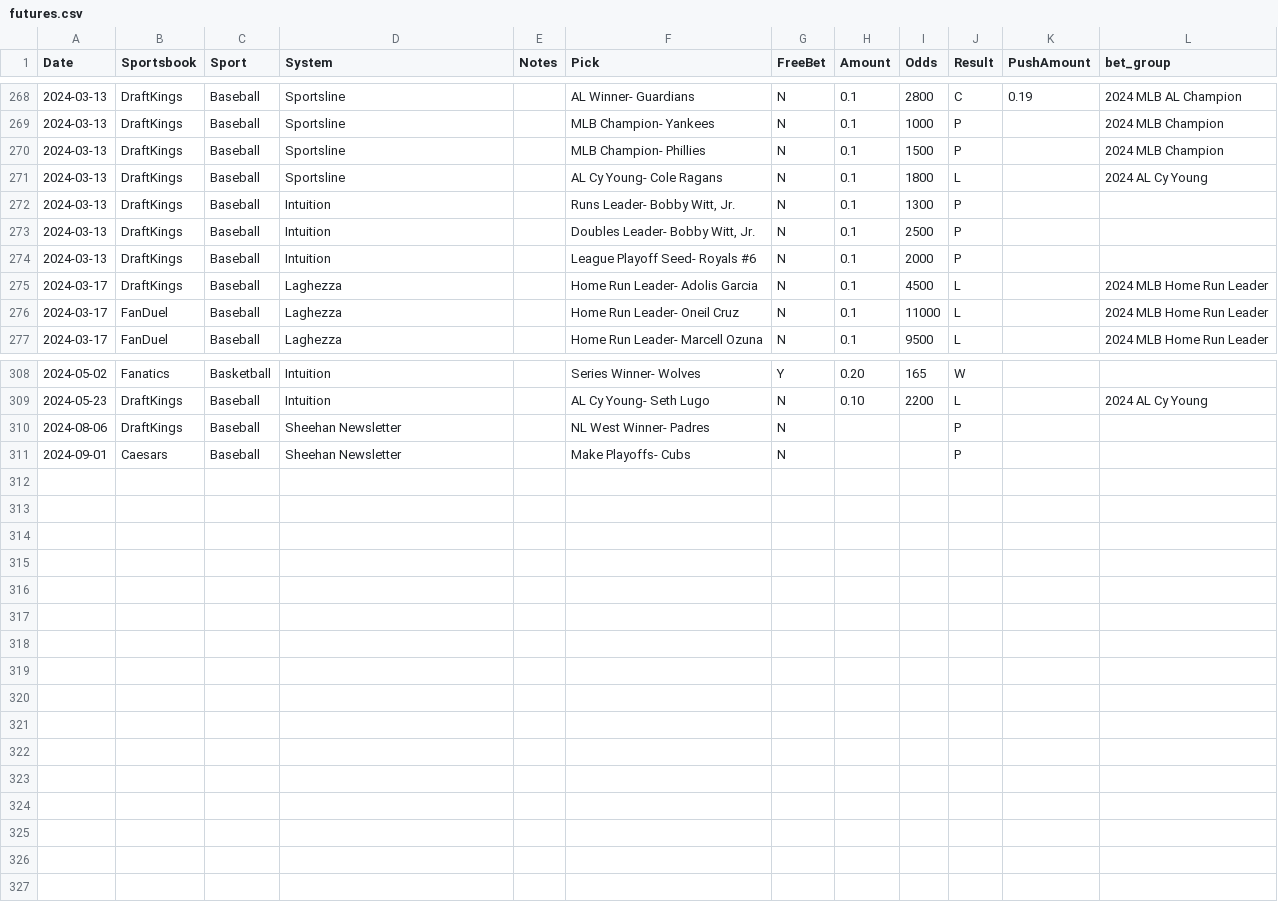
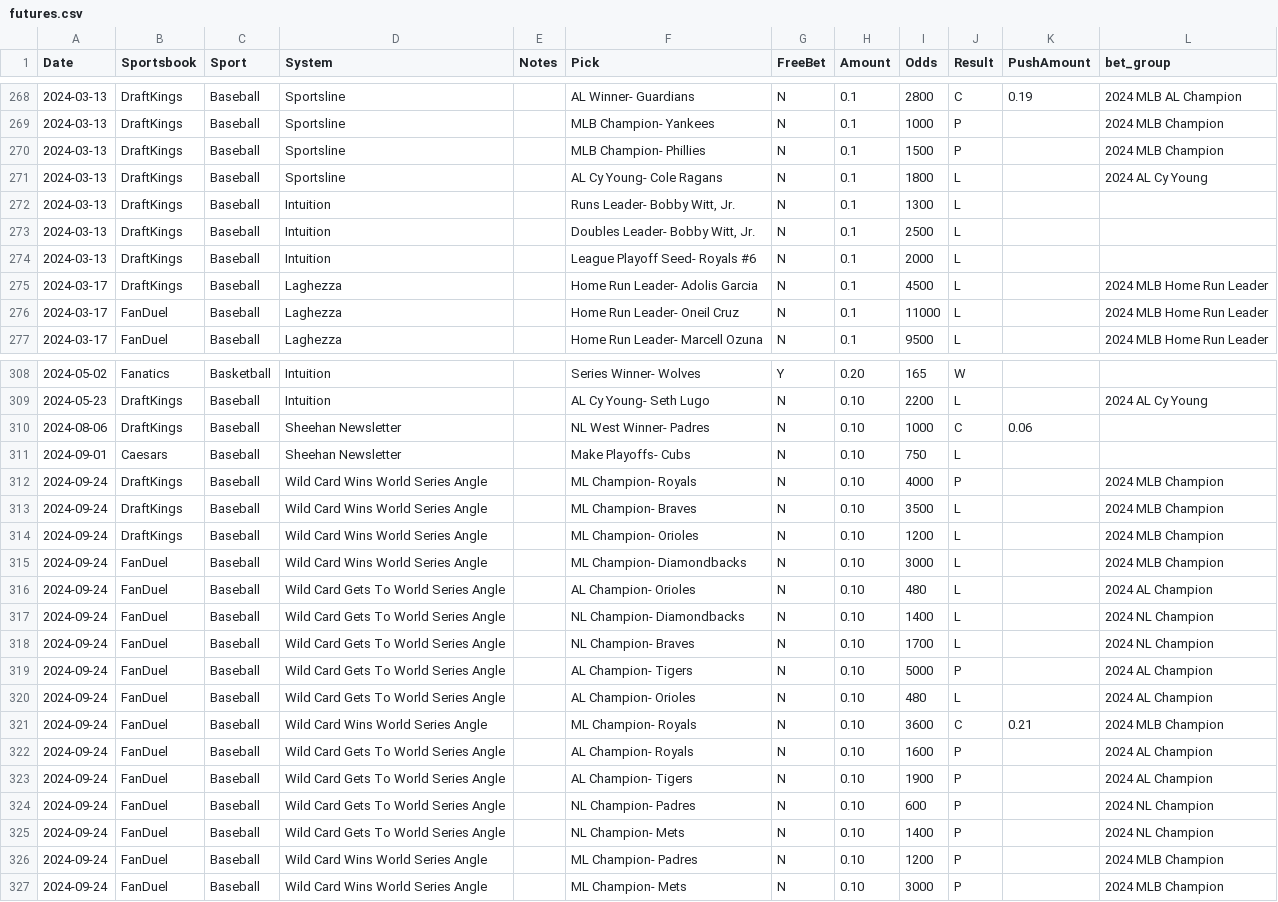
Before and after one commit to muneer78/betlog, a CSV file: futures.csv, drawn as a sheet; only a part is shown, gaps mark what is left out; the diff covers the shown part only.

```diff
--- a/futures.csv
+++ b/futures.csv
@@ -272,3 +272,3 @@ Date,Sportsbook,Sport,System,Notes,Pick,FreeBet,Amount,Odds,Result,PushAmount,be
-2024-03-13,DraftKings,Baseball,Intuition,,"Runs Leader- Bobby Witt, Jr.",N,0.1,1300,P,,
-2024-03-13,DraftKings,Baseball,Intuition,,"Doubles Leader- Bobby Witt, Jr.",N,0.1,2500,P,,
-2024-03-13,DraftKings,Baseball,Intuition,,League Playoff Seed- Royals #6,N,0.1,2000,P,,
+2024-03-13,DraftKings,Baseball,Intuition,,"Runs Leader- Bobby Witt, Jr.",N,0.1,1300,L,,,
+2024-03-13,DraftKings,Baseball,Intuition,,"Doubles Leader- Bobby Witt, Jr.",N,0.1,2500,L,,,
+2024-03-13,DraftKings,Baseball,Intuition,,League Playoff Seed- Royals #6,N,0.1,2000,L,,,
@@ -310,2 +310,18 @@ Date,Sportsbook,Sport,System,Notes,Pick,FreeBet,Amount,Odds,Result,PushAmount,be
-2024-08-06,DraftKings,Baseball,Sheehan Newsletter,,NL West Winner- Padres,N,,,P,,
-2024-09-01,Caesars,Baseball,Sheehan Newsletter,,Make Playoffs- Cubs,N,,,P,,
+2024-08-06,DraftKings,Baseball,Sheehan Newsletter,,NL West Winner- Padres,N,0.10,1000,C,0.06,,
+2024-09-01,Caesars,Baseball,Sheehan Newsletter,,Make Playoffs- Cubs,N,0.10,750,L,,,
+2024-09-24,DraftKings,Baseball,Wild Card Wins World Series Angle,,ML Champion- Royals,N,0.10,4000,P,,2024 MLB Champion,
+2024-09-24,DraftKings,Baseball,Wild Card Wins World Series Angle,,ML Champion- Braves,N,0.10,3500,L,,2024 MLB Champion,
+2024-09-24,DraftKings,Baseball,Wild Card Wins World Series Angle,,ML Champion- Orioles,N,0.10,1200,L,,2024 MLB Champion,
+2024-09-24,FanDuel,Baseball,Wild Card Wins World Series Angle,,ML Champion- Diamondbacks,N,0.10,3000,L,,2024 MLB Champion,
+2024-09-24,FanDuel,Baseball,Wild Card Gets To World Series Angle,,AL Champion- Orioles,N,0.10,480,L,,2024 AL Champion,
+2024-09-24,FanDuel,Baseball,Wild Card Gets To World Series Angle,,NL Champion- Diamondbacks,N,0.10,1400,L,,2024 NL Champion,
+2024-09-24,FanDuel,Baseball,Wild Card Gets To World Series Angle,,NL Champion- Braves,N,0.10,1700,L,,2024 NL Champion,
+2024-09-24,FanDuel,Baseball,Wild Card Gets To World Series Angle,,AL Champion- Tigers,N,0.10,5000,P,,2024 AL Champion,
+2024-09-24,FanDuel,Baseball,Wild Card Gets To World Series Angle,,AL Champion- Orioles,N,0.10,480,L,,2024 AL Champion,
+2024-09-24,FanDuel,Baseball,Wild Card Wins World Series Angle,,ML Champion- Royals,N,0.10,3600,C,0.21,2024 MLB Champion,
+2024-09-24,FanDuel,Baseball,Wild Card Gets To World Series Angle,,AL Champion- Royals,N,0.10,1600,P,,2024 AL Champion,
+2024-09-24,FanDuel,Baseball,Wild Card Gets To World Series Angle,,AL Champion- Tigers,N,0.10,1900,P,,2024 AL Champion,
+2024-09-24,FanDuel,Baseball,Wild Card Gets To World Series Angle,,NL Champion- Padres,N,0.10,600,P,,2024 NL Champion,
+2024-09-24,FanDuel,Baseball,Wild Card Gets To World Series Angle,,NL Champion- Mets,N,0.10,1400,P,,2024 NL Champion,
+2024-09-24,FanDuel,Baseball,Wild Card Wins World Series Angle,,ML Champion- Padres,N,0.10,1200,P,,2024 MLB Champion,
+2024-09-24,FanDuel,Baseball,Wild Card Wins World Series Angle,,ML Champion- Mets,N,0.10,3000,P,,2024 MLB Champion,
```
Also changed, not shown: 7 edited cells elsewhere in this file, 6 other files.
